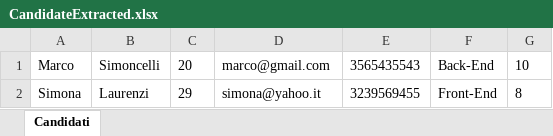
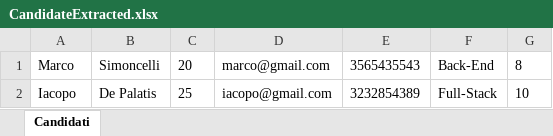
Before and after one commit to Rafael98-stack/onboarding-case-v2-performer, an Excel workbook: Output/CandidateExtracted.xlsx, sheet Candidati, drawn as a sheet; values as stored, in another font and other column widths than the file's, no borders; removed rows and columns are numbered as before the commit, all else as after; the diff names each change by its address in the sheet, - before the commit and + after, or states it on an @@ line.

```diff
--- a/Output/CandidateExtracted.xlsx (sheet Candidati)
+++ b/Output/CandidateExtracted.xlsx (sheet Candidati)
-G1: 10
+G1: 8
-row 2: Simona | Laurenzi | 29 | simona@yahoo.it | 3239569455 | Front-End | 8
+row 2: Iacopo | De Palatis | 25 | iacopo@gmail.com | 3232854389 | Full-Stack | 10
```
Also changed, not shown: 3 other files.
